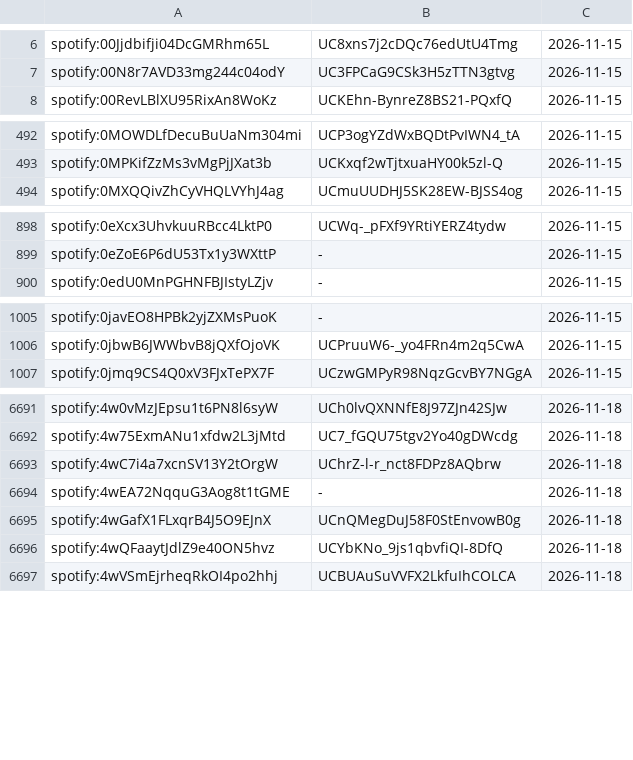
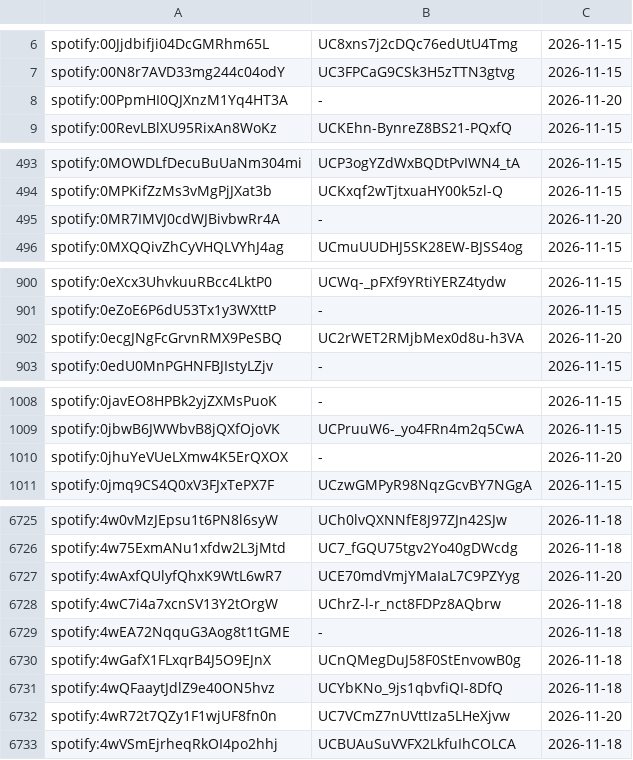
Before and after one commit to Flow-Tube/AIlist, a TSV file: aimusic.tsv, drawn as a sheet; only a part is shown, gaps mark what is left out; the diff covers the shown part only; the diff names each change by its address in the sheet, - before the commit and + after, or states it on an @@ line.

```diff
--- a/aimusic.tsv
+++ b/aimusic.tsv
+row 8: spotify:00PpmHI0QJXnzM1Yq4HT3A | - | 2026-11-20
+row 495: spotify:0MR7IMVJ0cdWJBivbwRr4A | - | 2026-11-20
+row 902: spotify:0ecgJNgFcGrvnRMX9PeSBQ | UC2rWET2RMjbMex0d8u-h3VA | 2026-11-20
+row 1010: spotify:0jhuYeVUeLXmw4K5ErQXOX | - | 2026-11-20
+row 6727: spotify:4wAxfQUlyfQhxK9WtL6wR7 | UCE70mdVmjYMaIaL7C9PZYyg | 2026-11-20
+row 6732: spotify:4wR72t7QZy1F1wjUF8fn0n | UC7VCmZ7nUVttIza5LHeXjvw | 2026-11-20
```
Also changed, not shown: 45 added rows elsewhere in this file, 1 other file.
